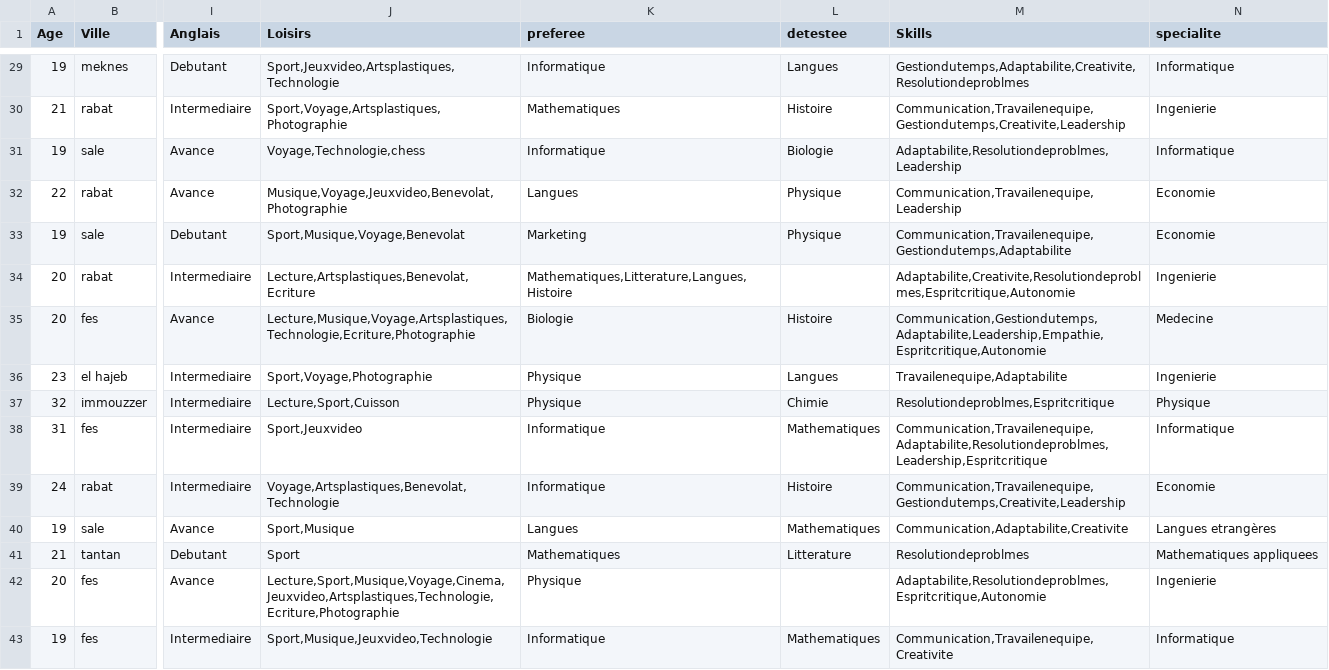
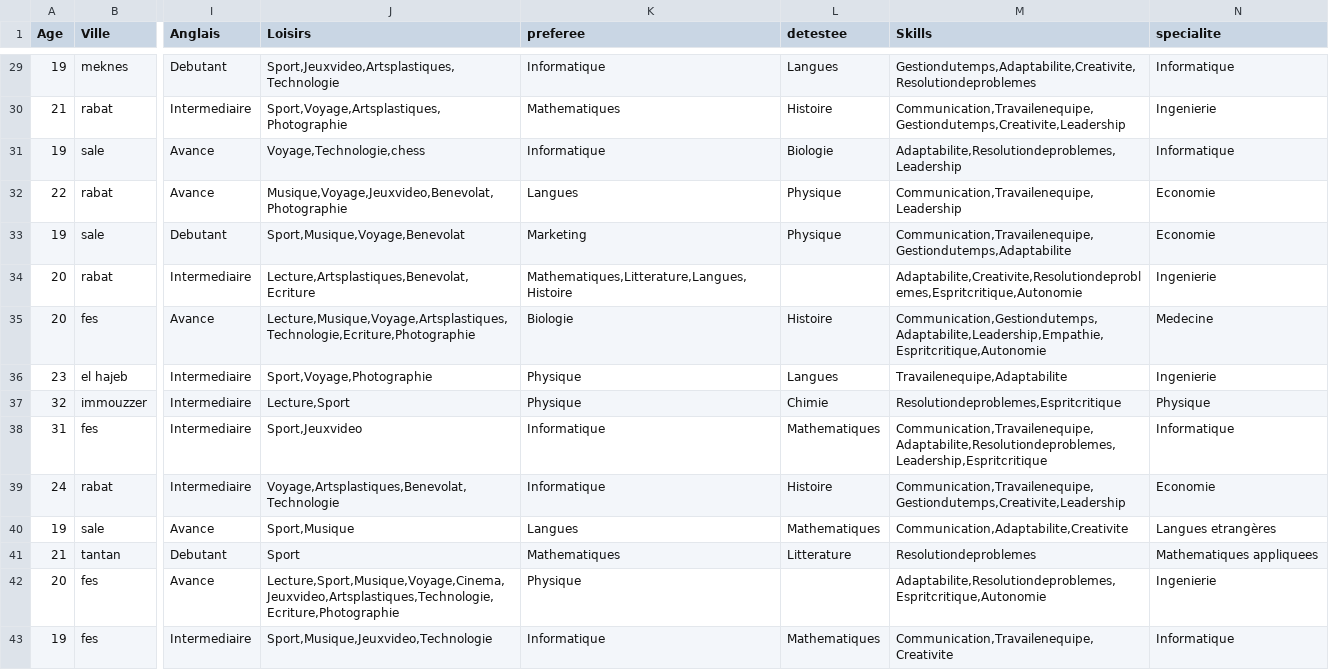
Before and after one commit to El-AouinaYassine/EduPredict, a CSV file: ko_v1.csv, drawn as a sheet; only a part is shown, gaps mark what is left out; the diff covers the shown part only; the diff names each change by its address in the sheet, - before the commit and + after, or states it on an @@ line.

```diff
--- a/ko_v1.csv
+++ b/ko_v1.csv
-M29 (Skills): Gestiondutemps,Adaptabilite,Creativite,Resolutiondeproblmes
+M29 (Skills): Gestiondutemps,Adaptabilite,Creativite,Resolutiondeproblemes
-M31 (Skills): Adaptabilite,Resolutiondeproblmes,Leadership
+M31 (Skills): Adaptabilite,Resolutiondeproblemes,Leadership
-M34 (Skills): Adaptabilite,Creativite,Resolutiondeproblmes,Espritcritique,Autonomie
+M34 (Skills): Adaptabilite,Creativite,Resolutiondeproblemes,Espritcritique,Autonomie
-J37 (Loisirs): Lecture,Sport,Cuisson
+J37 (Loisirs): Lecture,Sport
-M37 (Skills): Resolutiondeproblmes,Espritcritique
+M37 (Skills): Resolutiondeproblemes,Espritcritique
-M38 (Skills): Communication,Travailenequipe,Adaptabilite,Resolutiondeproblmes,Leadership,Espritcritique
+M38 (Skills): Communication,Travailenequipe,Adaptabilite,Resolutiondeproblemes,Leadership,Espritcritique
-M41 (Skills): Resolutiondeproblmes
+M41 (Skills): Resolutiondeproblemes
-M42 (Skills): Adaptabilite,Resolutiondeproblmes,Espritcritique,Autonomie
+M42 (Skills): Adaptabilite,Resolutiondeproblemes,Espritcritique,Autonomie
```
Also changed, not shown: 86 edited cells elsewhere in this file, 2 other files.
